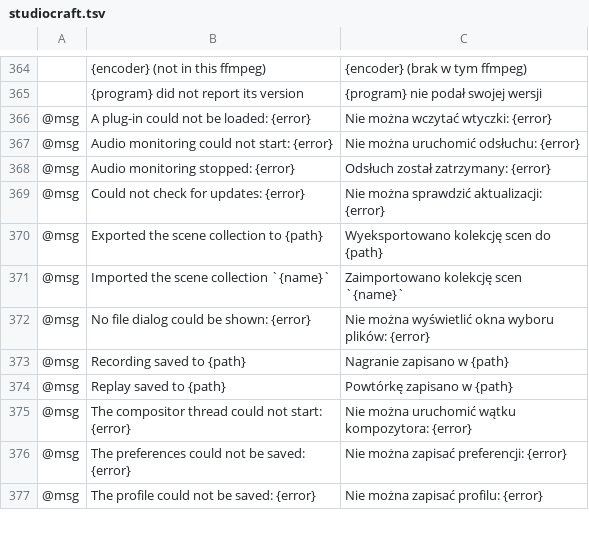
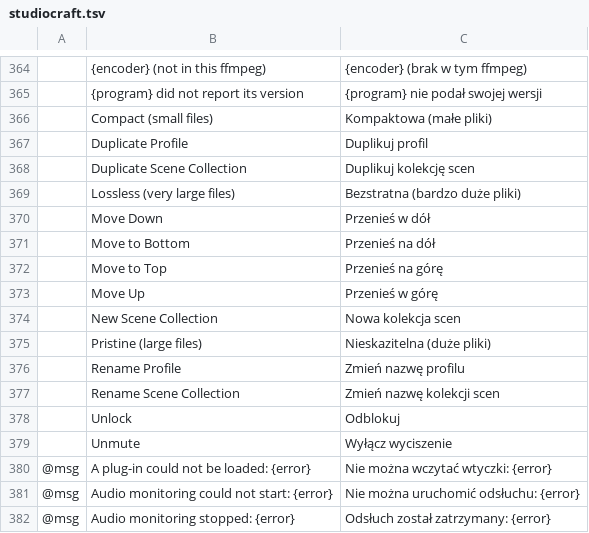
Before and after one commit to blamejs/StudioCraft, a TSV file: crates/ui-egui/i18n/locales/pl/studiocraft.tsv, drawn as a sheet; only a part is shown, gaps mark what is left out; the shorter side is filled out with more unchanged rows.

```diff
--- a/crates/ui-egui/i18n/locales/pl/studiocraft.tsv
+++ b/crates/ui-egui/i18n/locales/pl/studiocraft.tsv
@@ -365,2 +365,16 @@
 	{program} did not report its version	{program} nie podał swojej wersji
+	Compact (small files)	Kompaktowa (małe pliki)
+	Duplicate Profile	Duplikuj profil
+	Duplicate Scene Collection	Duplikuj kolekcję scen
+	Lossless (very large files)	Bezstratna (bardzo duże pliki)
+	Move Down	Przenieś w dół
+	Move to Bottom	Przenieś na dół
+	Move to Top	Przenieś na górę
+	Move Up	Przenieś w górę
+	New Scene Collection	Nowa kolekcja scen
+	Pristine (large files)	Nieskazitelna (duże pliki)
+	Rename Profile	Zmień nazwę profilu
+	Rename Scene Collection	Zmień nazwę kolekcji scen
+	Unlock	Odblokuj
+	Unmute	Wyłącz wyciszenie
 @msg	A plug-in could not be loaded: {error}	Nie można wczytać wtyczki: {error}
```
Also changed, not shown: crates/ui-egui/i18n/locales/de/studiocraft.tsv, crates/ui-egui/i18n/locales/es/studiocraft.tsv, 10 other files.
